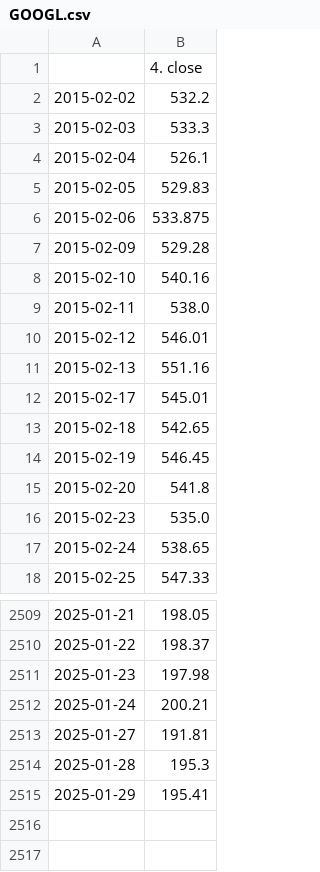
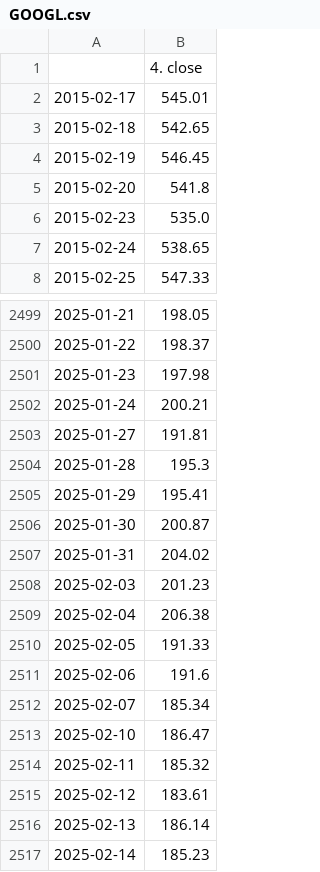
Before and after one commit to pchedden22/Stock-Prediction-AI, a CSV file: Stock Market/cached_data/GOOGL.csv, drawn as a sheet; only a part is shown, gaps mark what is left out.

```diff
--- a/Stock Market/cached_data/GOOGL.csv
+++ b/Stock Market/cached_data/GOOGL.csv
@@ -1,12 +1,2 @@
 ,4. close
-2015-02-02,532.2
-2015-02-03,533.3
-2015-02-04,526.1
-2015-02-05,529.83
-2015-02-06,533.875
-2015-02-09,529.28
-2015-02-10,540.16
-2015-02-11,538.0
-2015-02-12,546.01
-2015-02-13,551.16
 2015-02-17,545.01
@@ -2515 +2505,13 @@
 2025-01-29,195.41
+2025-01-30,200.87
+2025-01-31,204.02
+2025-02-03,201.23
+2025-02-04,206.38
+2025-02-05,191.33
+2025-02-06,191.6
+2025-02-07,185.34
+2025-02-10,186.47
+2025-02-11,185.32
+2025-02-12,183.61
+2025-02-13,186.14
+2025-02-14,185.23
```
Also changed, not shown: Stock Market/cached_data/AAPL.csv, Stock Market/cached_data/MSFT.csv, 3 other files.
